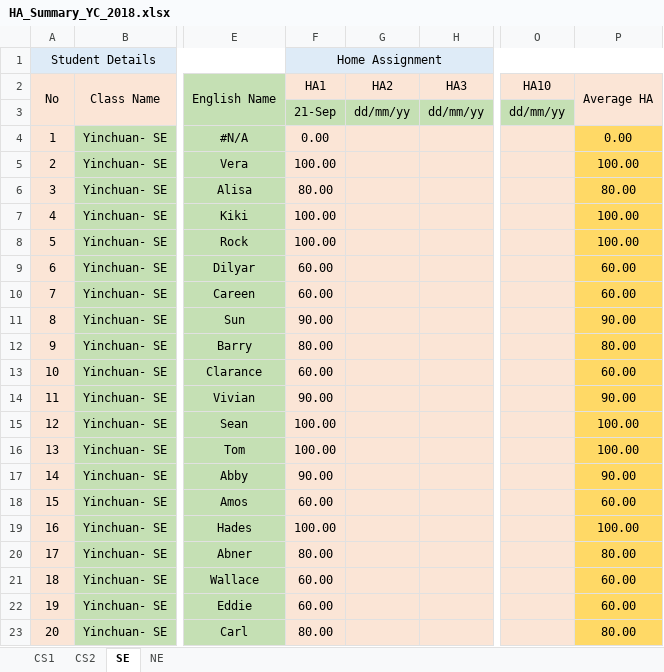
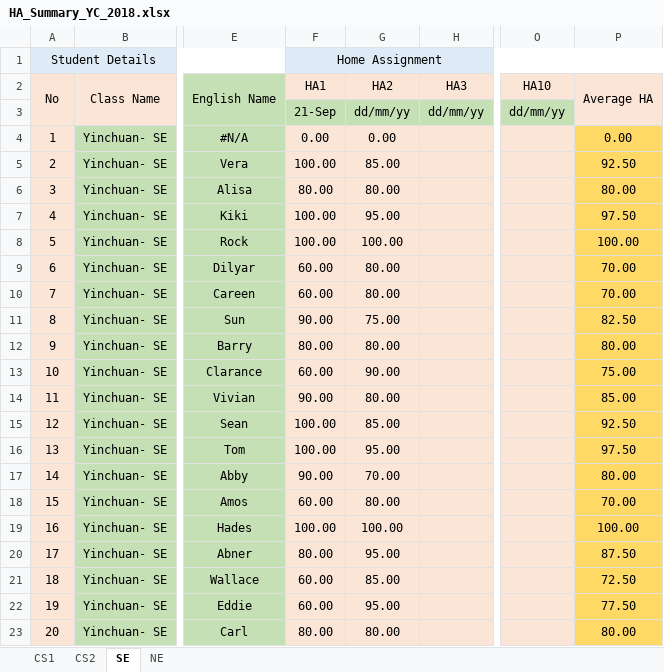
Before and after one commit to niit-nxu/Sept-2020---Jan-2021, an Excel workbook: Grade 2018/HomeAssignment/HA_Summary_YC_2018.xlsx, sheet SE, drawn as a sheet; only a part is shown, gaps mark what is left out; values as stored, in another font and other column widths than the file's, no borders; the diff covers the shown part only; the diff names each change by its address in the sheet, - before the commit and + after, or states it on an @@ line.

Commit message:
zhouqi-SE家庭作业

```diff
--- a/Grade 2018/HomeAssignment/HA_Summary_YC_2018.xlsx (sheet SE)
+++ b/Grade 2018/HomeAssignment/HA_Summary_YC_2018.xlsx (sheet SE)
-G4 (HA2): (empty)
+G4 (HA2): 0.00
-G5 (HA2): (empty)
+G5 (HA2): 85.00
-P5 (Average HA): 100.00
+P5 (Average HA): 92.50
-G6 (HA2): (empty)
+G6 (HA2): 80.00
-G7 (HA2): (empty)
+G7 (HA2): 95.00
-P7 (Average HA): 100.00
+P7 (Average HA): 97.50
-G8 (HA2): (empty)
+G8 (HA2): 100.00
-G9:G10 (HA2): (empty)
+G9:G10 (HA2): 80.00
-P9:P10 (Average HA): 60.00
+P9:P10 (Average HA): 70.00
-G11 (HA2): (empty)
+G11 (HA2): 75.00
-P11 (Average HA): 90.00
+P11 (Average HA): 82.50
-G12 (HA2): (empty)
+G12 (HA2): 80.00
-G13 (HA2): (empty)
+G13 (HA2): 90.00
-P13 (Average HA): 60.00
+P13 (Average HA): 75.00
-G14 (HA2): (empty)
+G14 (HA2): 80.00
-P14 (Average HA): 90.00
+P14 (Average HA): 85.00
-G15 (HA2): (empty)
+G15 (HA2): 85.00
-P15 (Average HA): 100.00
+P15 (Average HA): 92.50
-G16 (HA2): (empty)
+G16 (HA2): 95.00
-P16 (Average HA): 100.00
+P16 (Average HA): 97.50
-G17 (HA2): (empty)
+G17 (HA2): 70.00
-P17 (Average HA): 90.00
+P17 (Average HA): 80.00
-G18 (HA2): (empty)
+G18 (HA2): 80.00
-P18 (Average HA): 60.00
+P18 (Average HA): 70.00
-G19 (HA2): (empty)
+G19 (HA2): 100.00
-G20 (HA2): (empty)
+G20 (HA2): 95.00
-P20 (Average HA): 80.00
+P20 (Average HA): 87.50
-G21 (HA2): (empty)
+G21 (HA2): 85.00
-P21 (Average HA): 60.00
+P21 (Average HA): 72.50
-G22 (HA2): (empty)
+G22 (HA2): 95.00
-P22 (Average HA): 60.00
+P22 (Average HA): 77.50
-G23 (HA2): (empty)
+G23 (HA2): 80.00
```
Also changed, not shown: 44 edited cells elsewhere in this sheet.
